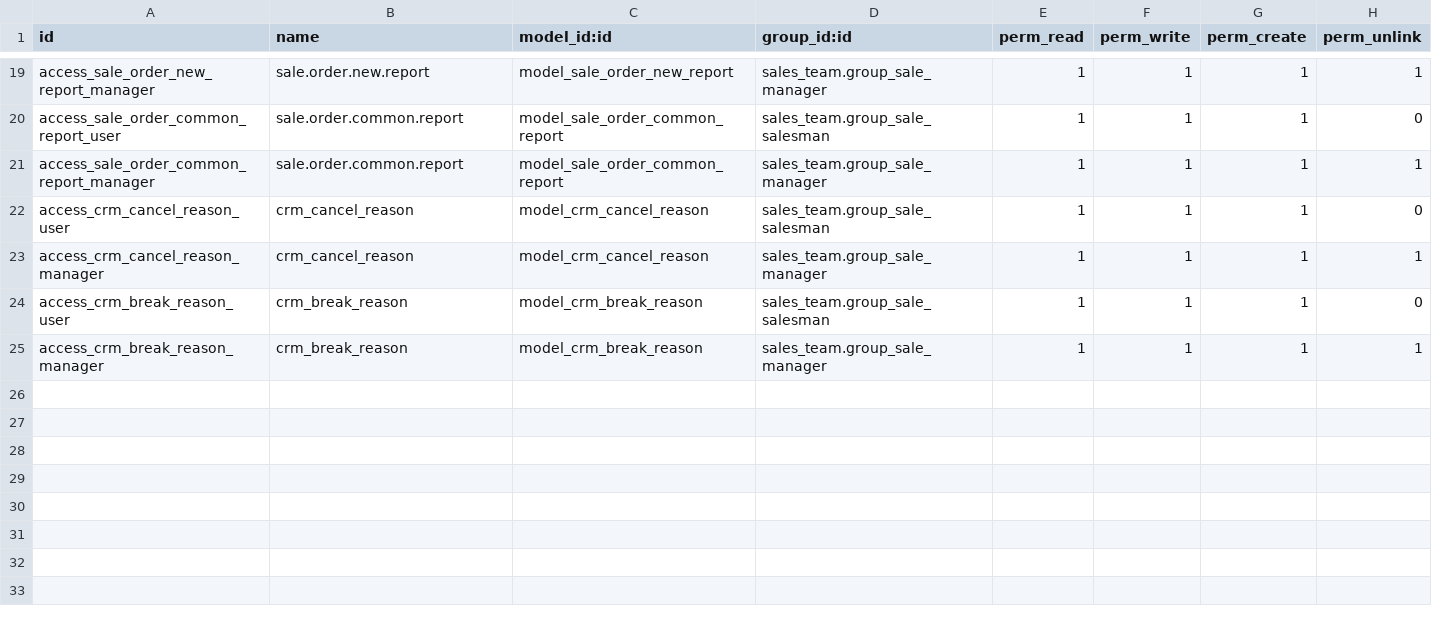
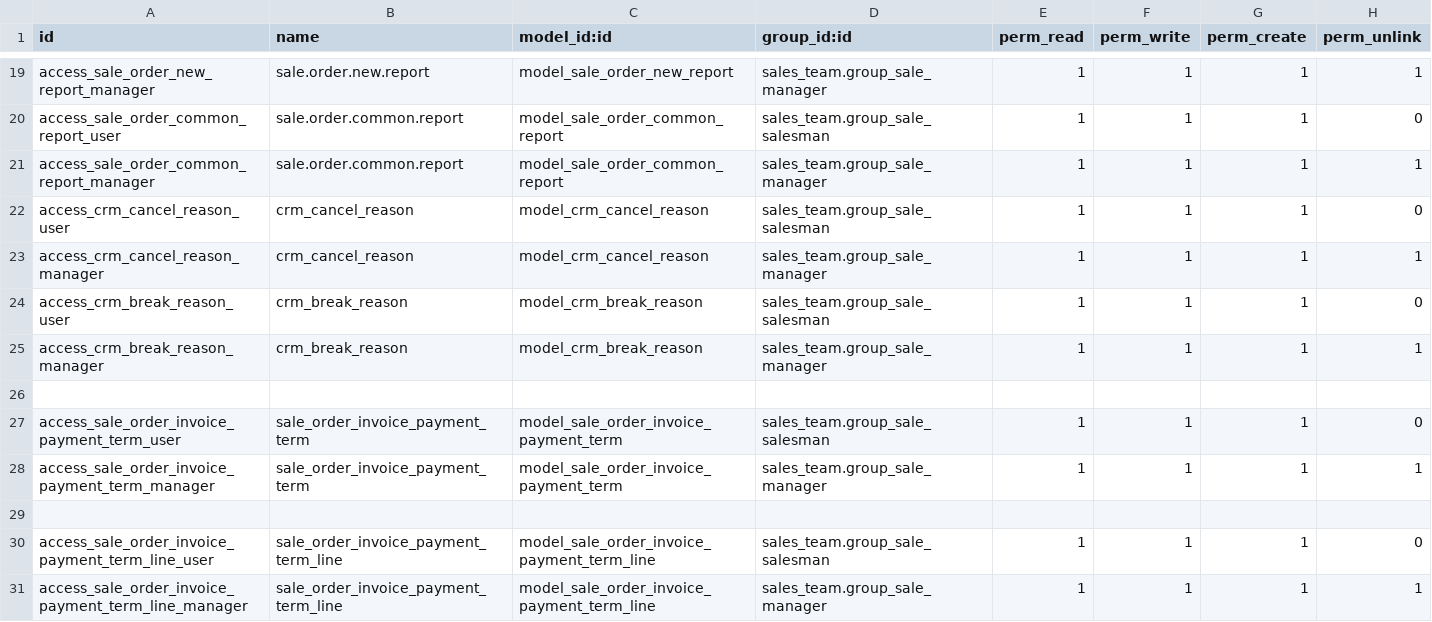
Before and after one commit to towuudorj/vertexmon_erp_v17, a CSV file: l10n_mn_sale/security/ir.model.access.csv, drawn as a sheet; only a part is shown, gaps mark what is left out; the diff names each change by its address in the sheet, - before the commit and + after, or states it on an @@ line.

```diff
--- a/l10n_mn_sale/security/ir.model.access.csv
+++ b/l10n_mn_sale/security/ir.model.access.csv
+row 26: (empty)
+row 27: access_sale_order_invoice_payment_term_user | sale_order_invoice_payment_term | model_sale_order_invoice_payment_term | sales_team.group_sale_salesman | 1 | 1 | 1 | 0
+row 28: access_sale_order_invoice_payment_term_manager | sale_order_invoice_payment_term | model_sale_order_invoice_payment_term | sales_team.group_sale_manager | 1 | 1 | 1 | 1
+row 29: (empty)
+row 30: access_sale_order_invoice_payment_term_line_user | sale_order_invoice_payment_term_line | model_sale_order_invoice_payment_term_line | sales_team.group_sale_salesman | 1 | 1 | 1 | 0
+row 31: access_sale_order_invoice_payment_term_line_manager | sale_order_invoice_payment_term_line | model_sale_order_invoice_payment_term_line | sales_team.group_sale_manager | 1 | 1 | 1 | 1
```
Also changed, not shown: 9 other files.
